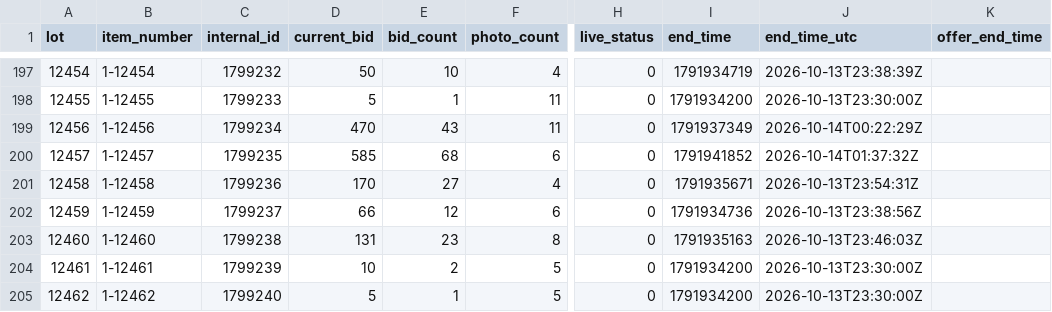
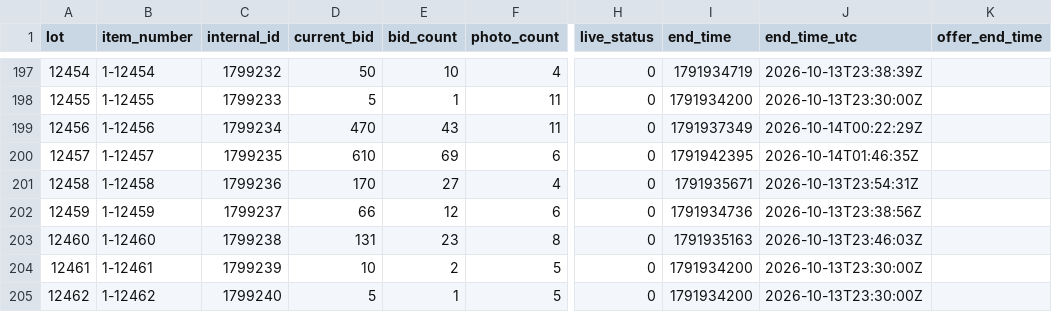
Before and after one commit to hatchmiw/orbitbid-auctions, a CSV file: auctions/2066/summary.csv, drawn as a sheet; only a part is shown, gaps mark what is left out; the diff names each change by its address in the sheet, - before the commit and + after, or states it on an @@ line.

```diff
--- a/auctions/2066/summary.csv
+++ b/auctions/2066/summary.csv
-D200 (current_bid): 585
+D200 (current_bid): 610
-E200 (bid_count): 68
+E200 (bid_count): 69
-I200 (end_time): 1791941852
+I200 (end_time): 1791942395
-J200 (end_time_utc): 2026-10-14T01:37:32Z
+J200 (end_time_utc): 2026-10-14T01:46:35Z
```
Also changed, not shown: 4 other files.
